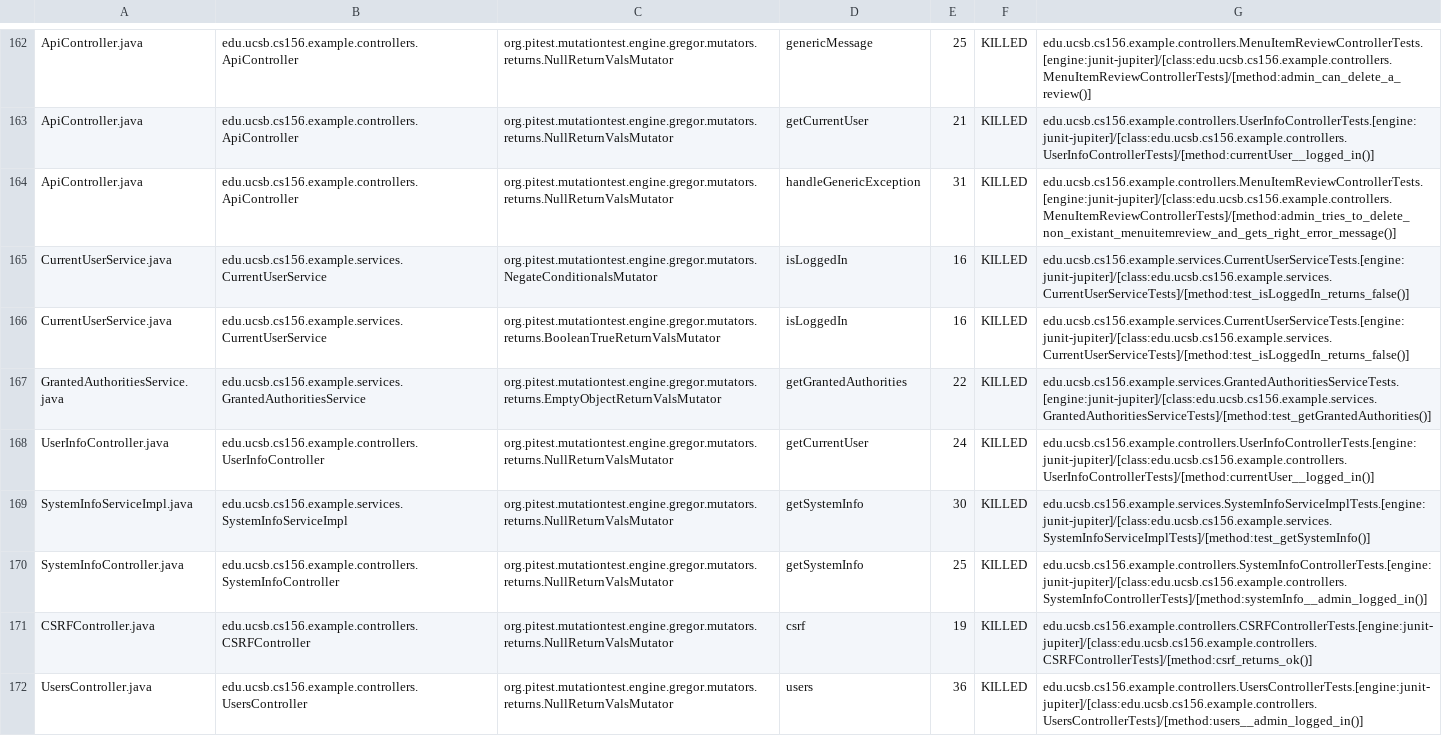
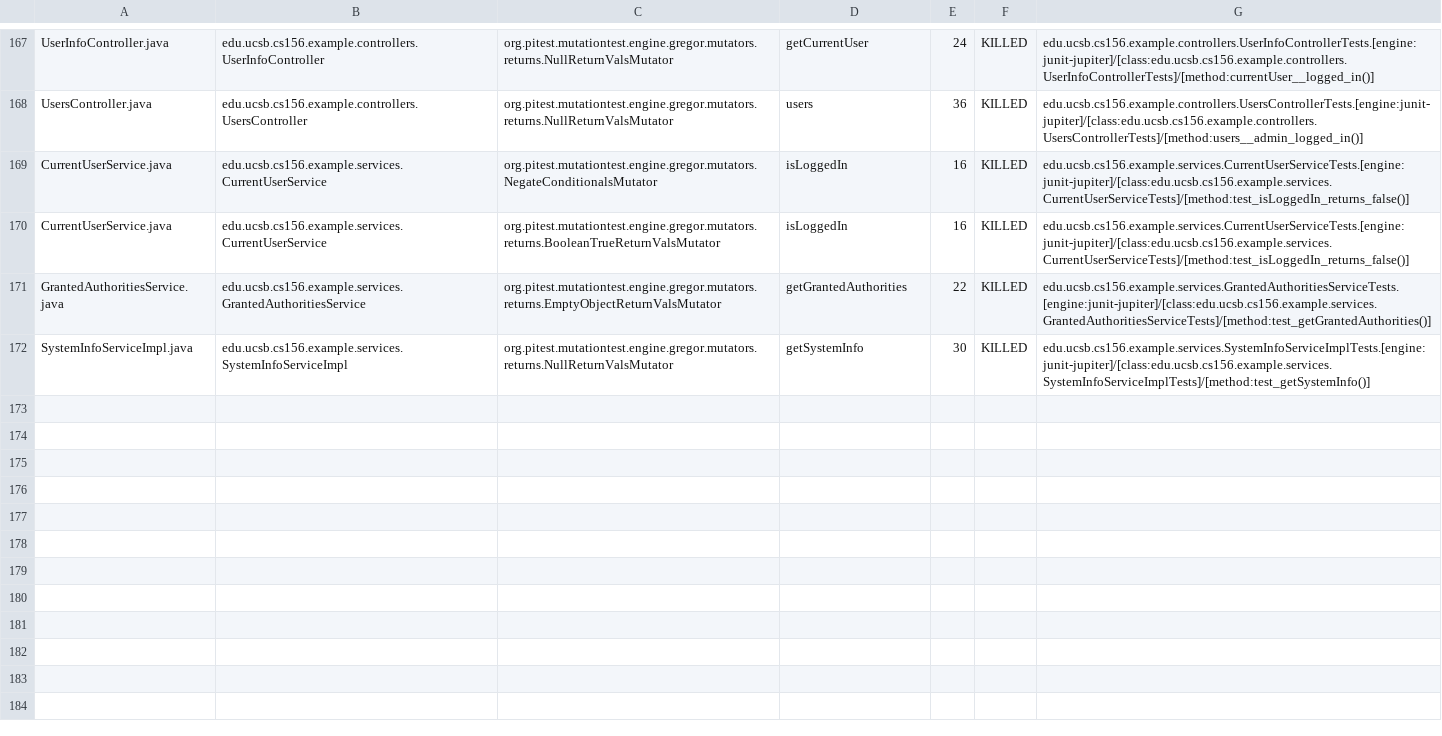
Before and after one commit to ucsb-cs156-w24/team03-w24-4pm-2, a CSV file: prs/102/pitest/mutations.csv, drawn as a sheet; only a part is shown, gaps mark what is left out; removed rows and columns are numbered as before the commit, all else as after; the diff covers the shown part only; the diff names each change by its address in the sheet, - before the commit and + after, or states it on an @@ line.

Commit message:
Deploying to gh-pages from @ ucsb-cs156-w24/team03-w24-4pm-2@ca8be947f1513b1ea4452090c129af1ac709096f 🚀

```diff
--- a/prs/102/pitest/mutations.csv
+++ b/prs/102/pitest/mutations.csv
-A167: ApiController.java
+A167: UserInfoController.java
-B167: edu.ucsb.cs156.example.controllers.ApiController
+B167: edu.ucsb.cs156.example.controllers.UserInfoController
-D167: genericMessage
+D167: getCurrentUser
-E167: 25
+E167: 24
-G167: edu.ucsb.cs156.example.controllers.MenuItemReviewControllerTests.[engine:junit-jupiter]/[class:edu.ucsb.cs156.example.controllers.MenuItemReviewControllerTests]/[method:admin_can_delete_a_review()]
+G167: edu.ucsb.cs156.example.controllers.UserInfoControllerTests.[engine:junit-jupiter]/[class:edu.ucsb.cs156.example.controllers.UserInfoControllerTests]/[method:currentUser__logged_in()]
@@ row 163 moved to row 2: ApiController.java @@
-A168: ApiController.java
+A168: UsersController.java
-B168: edu.ucsb.cs156.example.controllers.ApiController
+B168: edu.ucsb.cs156.example.controllers.UsersController
-D168: handleGenericException
+D168: users
-E168: 31
+E168: 36
-G168: edu.ucsb.cs156.example.controllers.MenuItemReviewControllerTests.[engine:junit-jupiter]/[class:edu.ucsb.cs156.example.controllers.MenuItemReviewControllerTests]/[method:admin_tries_to_delete_non_existant_menuitemreview_and_gets_right_error_message()]
+G168: edu.ucsb.cs156.example.controllers.UsersControllerTests.[engine:junit-jupiter]/[class:edu.ucsb.cs156.example.controllers.UsersControllerTests]/[method:users__admin_logged_in()]
-row 168: UserInfoController.java | edu.ucsb.cs156.example.controllers.UserInfoController | org.pitest.mutationtest.engine.gregor.mutators.returns.NullReturnValsMutator | getCurrentUser | 24 | KILLED | edu.ucsb.cs156.example.controllers.UserInfoControllerTests.[engine:junit-jupiter]/[class:edu.ucsb.cs156.example.controllers.UserInfoControllerTests]/[method:currentUser__logged_in()]
@@ row 170 moved to row 98: SystemInfoController.java @@
@@ row 171 moved to row 23: CSRFController.java @@
-row 172: UsersController.java | edu.ucsb.cs156.example.controllers.UsersController | org.pitest.mutationtest.engine.gregor.mutators.returns.NullReturnValsMutator | users | 36 | KILLED | edu.ucsb.cs156.example.controllers.UsersControllerTests.[engine:junit-jupiter]/[class:edu.ucsb.cs156.example.controllers.UsersControllerTests]/[method:users__admin_logged_in()]
```
Also changed, not shown: 2 added rows and 105 moved rows elsewhere in this file, 18 other files.
